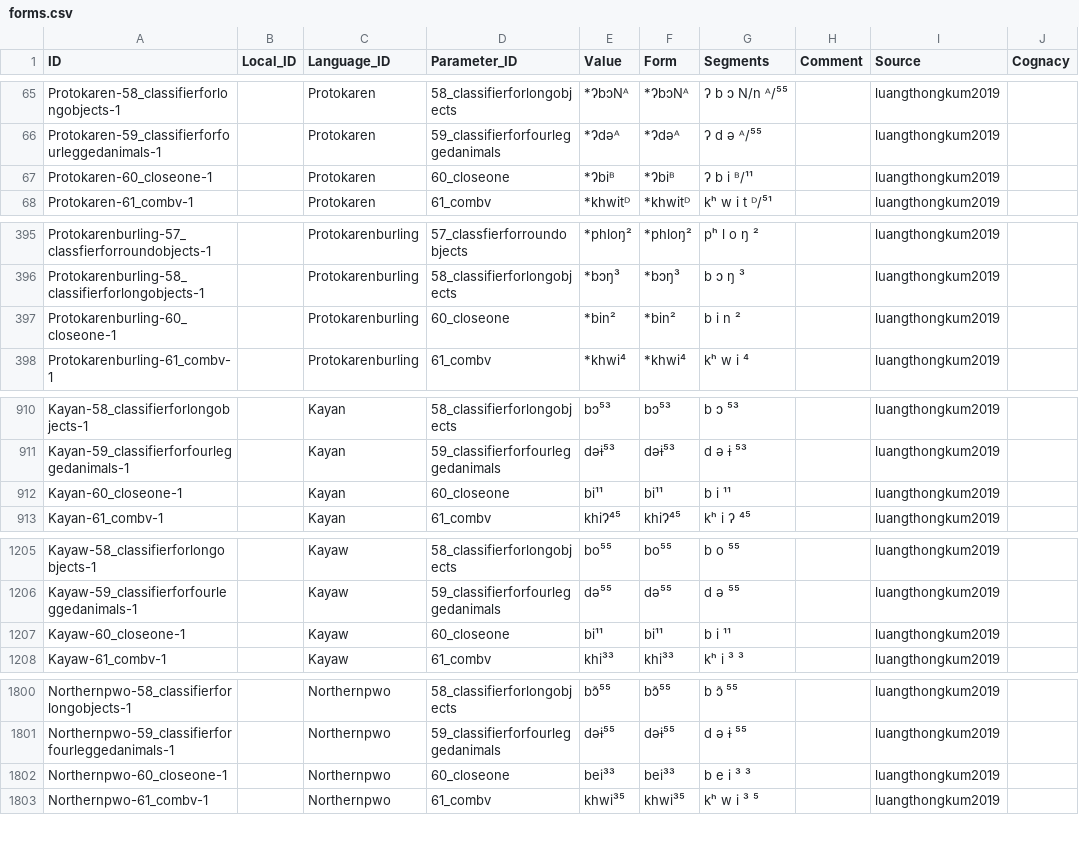
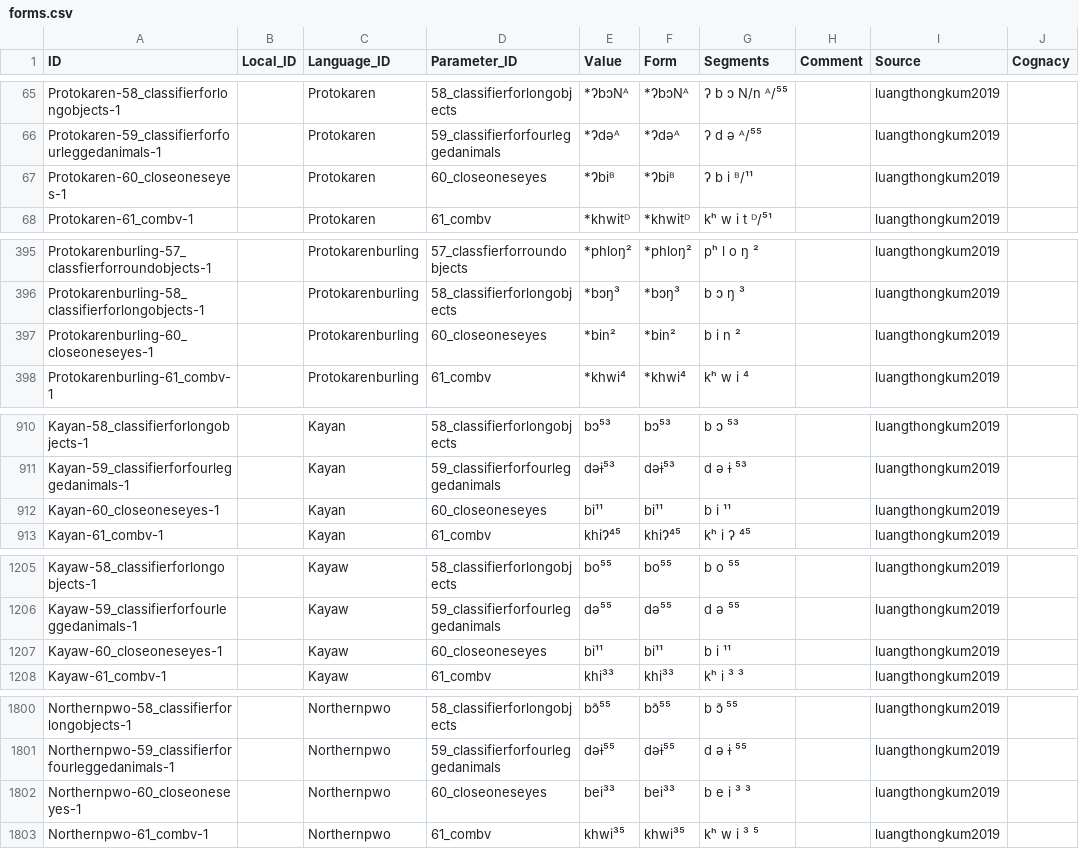
Before and after one commit to lexibank/luangthongkumkaren, a CSV file: cldf/forms.csv, drawn as a sheet; only a part is shown, gaps mark what is left out; the diff covers the shown part only; the diff names each change by its address in the sheet, - before the commit and + after, or states it on an @@ line.

Commit message:
Regenerate CLDF files

```diff
--- a/cldf/forms.csv
+++ b/cldf/forms.csv
-A67 (ID): Protokaren-60_closeone-1
+A67 (ID): Protokaren-60_closeoneseyes-1
-D67 (Parameter_ID): 60_closeone
+D67 (Parameter_ID): 60_closeoneseyes
-A397 (ID): Protokarenburling-60_closeone-1
+A397 (ID): Protokarenburling-60_closeoneseyes-1
-D397 (Parameter_ID): 60_closeone
+D397 (Parameter_ID): 60_closeoneseyes
-A912 (ID): Kayan-60_closeone-1
+A912 (ID): Kayan-60_closeoneseyes-1
-D912 (Parameter_ID): 60_closeone
+D912 (Parameter_ID): 60_closeoneseyes
-A1207 (ID): Kayaw-60_closeone-1
+A1207 (ID): Kayaw-60_closeoneseyes-1
-D1207 (Parameter_ID): 60_closeone
+D1207 (Parameter_ID): 60_closeoneseyes
-A1802 (ID): Northernpwo-60_closeone-1
+A1802 (ID): Northernpwo-60_closeoneseyes-1
-D1802 (Parameter_ID): 60_closeone
+D1802 (Parameter_ID): 60_closeoneseyes
```
Also changed, not shown: 6 edited cells elsewhere in this file, cldf/parameters.csv, 1 other file.
